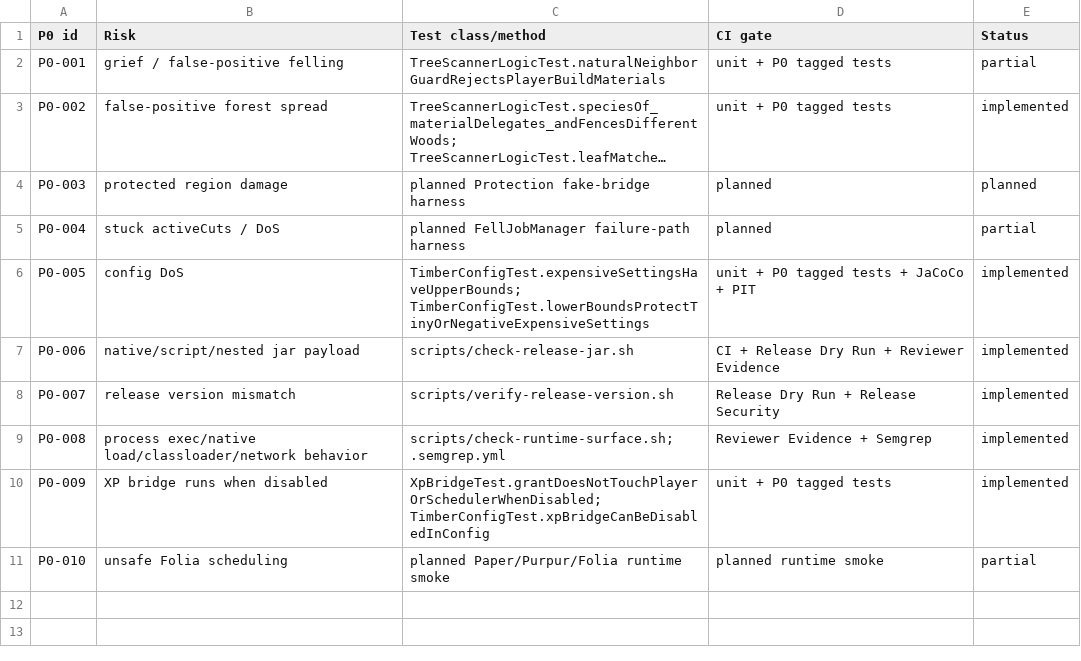
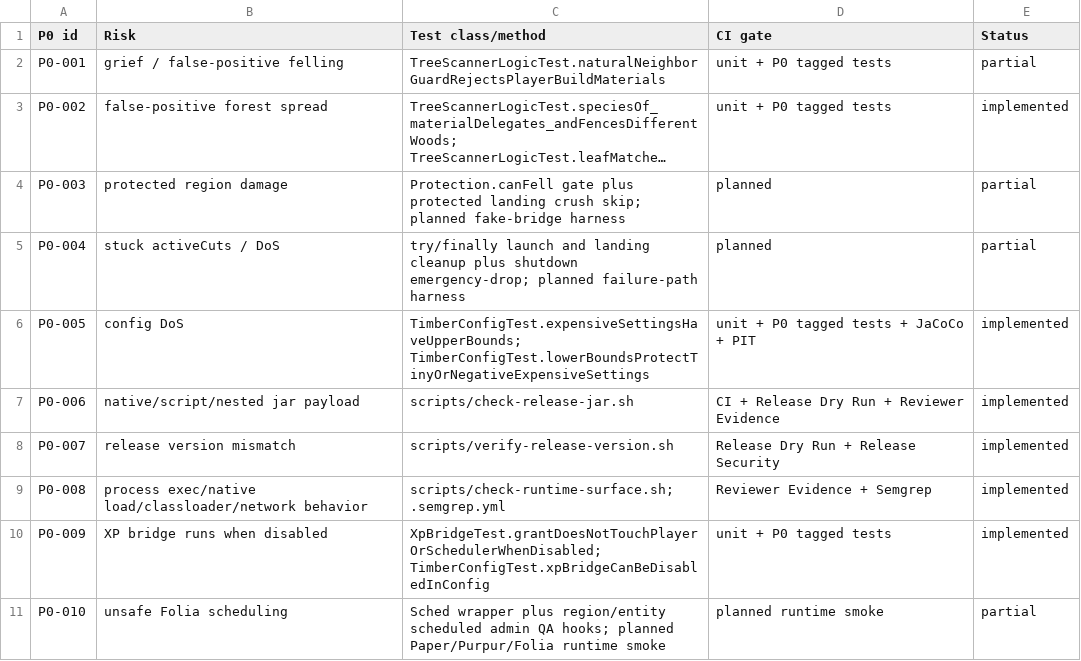
Before and after one commit to asketmc/AMCTimber, a CSV file: docs/p0-test-matrix.csv, drawn as a sheet; long unchanged cells end in …; the diff names each change by its address in the sheet, - before the commit and + after, or states it on an @@ line.

```diff
--- a/docs/p0-test-matrix.csv
+++ b/docs/p0-test-matrix.csv
-C4 (Test class/method): planned Protection fake-bridge harness
+C4 (Test class/method): Protection.canFell gate plus protected landing crush skip; planned fake-bridge harness
-E4 (Status): planned
+E4 (Status): partial
-C5 (Test class/method): planned FellJobManager failure-path harness
+C5 (Test class/method): try/finally launch and landing cleanup plus shutdown emergency-drop; planned failure-path harness
-C11 (Test class/method): planned Paper/Purpur/Folia…
+C11 (Test class/method): Sched wrapper plus region/entity scheduled admin QA hooks; planned Paper/Purpur/Folia…
```
Also changed, not shown: 17 other files.
